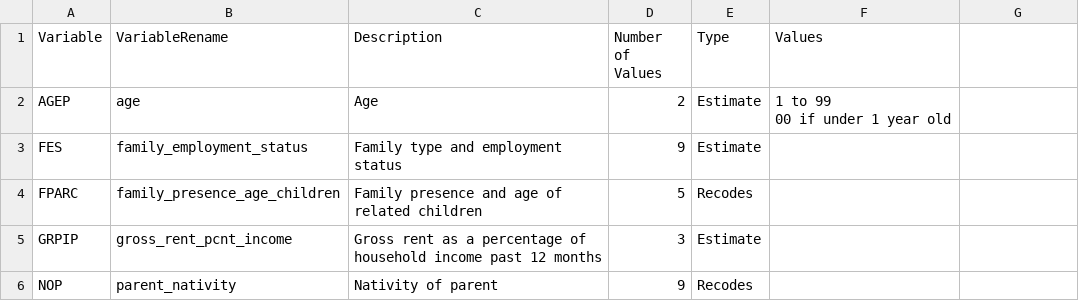
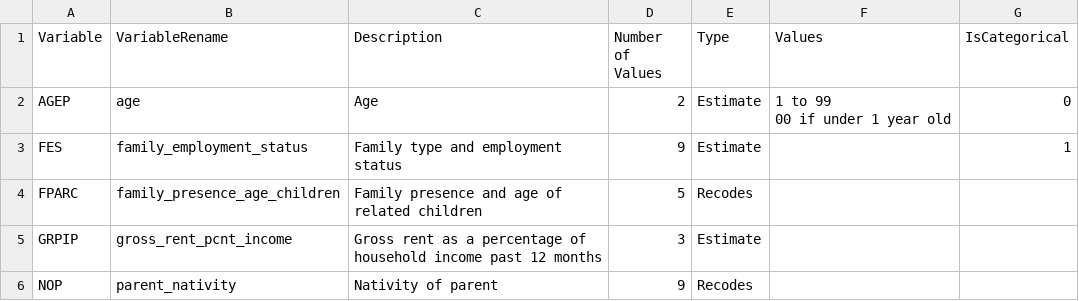
Before and after one commit to margaeor/mlopt-equal-opportunity, a CSV file: data/metadata/columns.csv, drawn as a sheet; only a part is shown; the diff names each change by its address in the sheet, - before the commit and + after, or states it on an @@ line.

Commit message:
Add categoricals

```diff
--- a/data/metadata/columns.csv
+++ b/data/metadata/columns.csv
-G1: (empty)
+G1: IsCategorical
-G2 (IsCategorical): (empty)
+G2 (IsCategorical): 0
-G3 (IsCategorical): (empty)
+G3 (IsCategorical): 1
```
Also changed, not shown: 4 other files.
